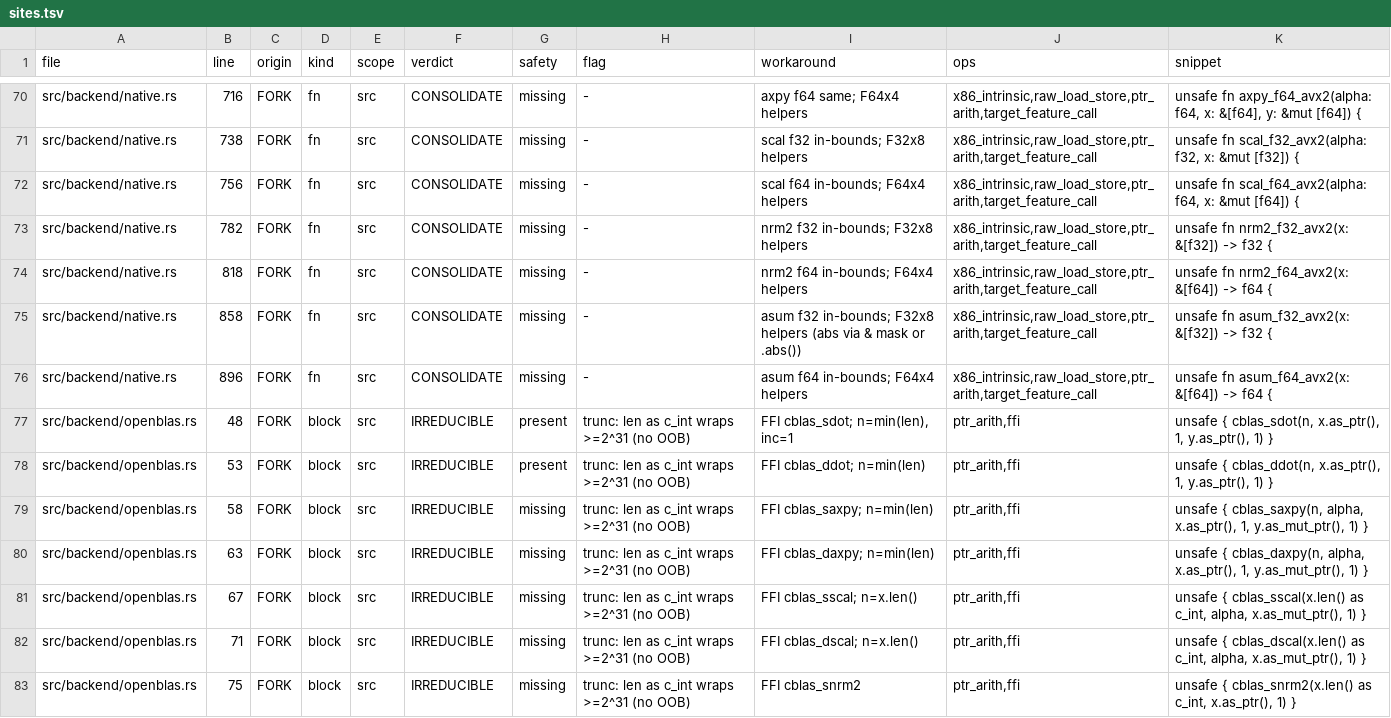
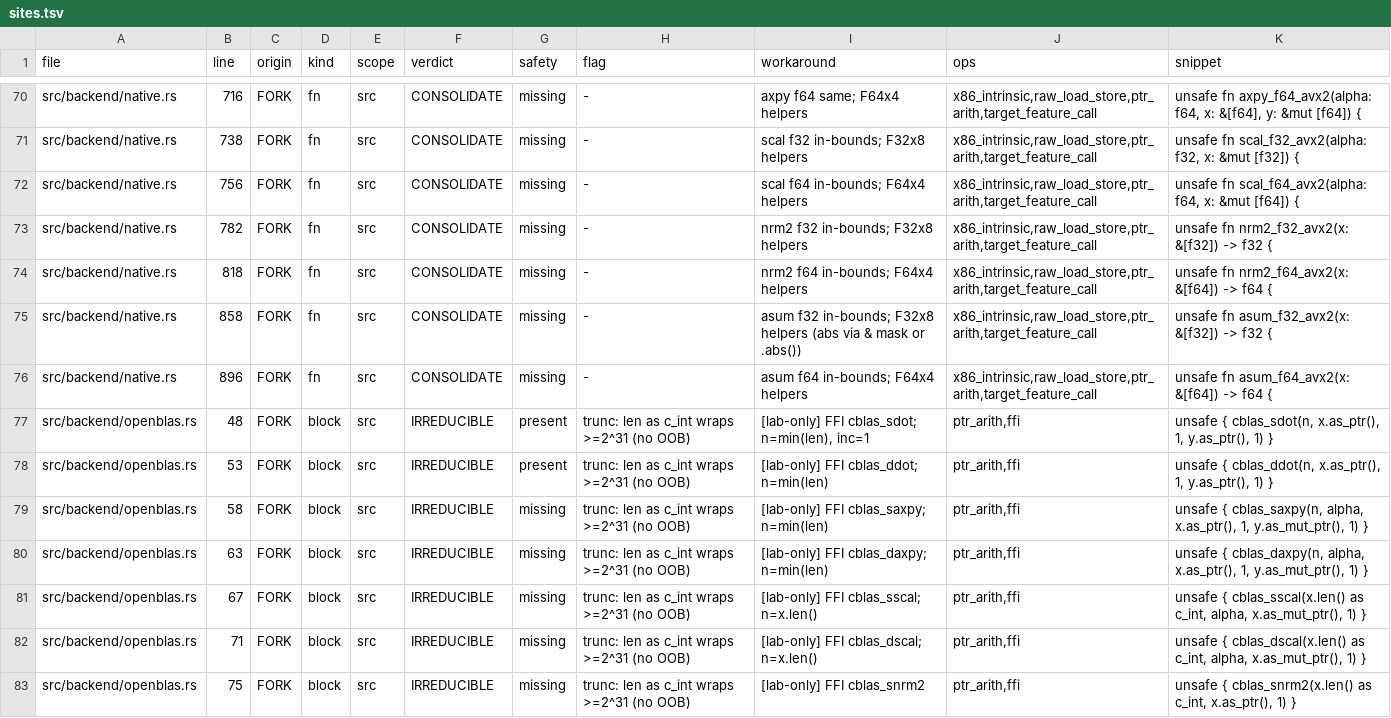
Before and after one commit to AdaWorldAPI/ndarray, a TSV file: .claude/knowledge/unsafe-inventory/sites.tsv, drawn as a sheet; only a part is shown, gaps mark what is left out; the diff covers the shown part only.

```diff
--- a/.claude/knowledge/unsafe-inventory/sites.tsv
+++ b/.claude/knowledge/unsafe-inventory/sites.tsv
@@ -76,8 +76,8 @@ src/backend/native.rs	858	FORK	fn	src	CONSOLIDATE	missing	-	asum f32 in-bounds;
 src/backend/native.rs	896	FORK	fn	src	CONSOLIDATE	missing	-	asum f64 in-bounds; F64x4 helpers	x86_intrinsic,raw_load_store,ptr_arith,target_feature_call	unsafe fn asum_f64_avx2(x: &[f64]) -> f64 {
-src/backend/openblas.rs	48	FORK	block	src	IRREDUCIBLE	present	trunc: len as c_int wraps >=2^31 (no OOB)	FFI cblas_sdot; n=min(len), inc=1	ptr_arith,ffi	unsafe { cblas_sdot(n, x.as_ptr(), 1, y.as_ptr(), 1) }
-src/backend/openblas.rs	53	FORK	block	src	IRREDUCIBLE	present	trunc: len as c_int wraps >=2^31 (no OOB)	FFI cblas_ddot; n=min(len)	ptr_arith,ffi	unsafe { cblas_ddot(n, x.as_ptr(), 1, y.as_ptr(), 1) }
-src/backend/openblas.rs	58	FORK	block	src	IRREDUCIBLE	missing	trunc: len as c_int wraps >=2^31 (no OOB)	FFI cblas_saxpy; n=min(len)	ptr_arith,ffi	unsafe { cblas_saxpy(n, alpha, x.as_ptr(), 1, y.as_mut_ptr(), 1) }
-src/backend/openblas.rs	63	FORK	block	src	IRREDUCIBLE	missing	trunc: len as c_int wraps >=2^31 (no OOB)	FFI cblas_daxpy; n=min(len)	ptr_arith,ffi	unsafe { cblas_daxpy(n, alpha, x.as_ptr(), 1, y.as_mut_ptr(), 1) }
-src/backend/openblas.rs	67	FORK	block	src	IRREDUCIBLE	missing	trunc: len as c_int wraps >=2^31 (no OOB)	FFI cblas_sscal; n=x.len()	ptr_arith,ffi	unsafe { cblas_sscal(x.len() as c_int, alpha, x.as_mut_ptr(), 1) }
-src/backend/openblas.rs	71	FORK	block	src	IRREDUCIBLE	missing	trunc: len as c_int wraps >=2^31 (no OOB)	FFI cblas_dscal; n=x.len()	ptr_arith,ffi	unsafe { cblas_dscal(x.len() as c_int, alpha, x.as_mut_ptr(), 1) }
-src/backend/openblas.rs	75	FORK	block	src	IRREDUCIBLE	missing	trunc: len as c_int wraps >=2^31 (no OOB)	FFI cblas_snrm2	ptr_arith,ffi	unsafe { cblas_snrm2(x.len() as c_int, x.as_ptr(), 1) }
+src/backend/openblas.rs	48	FORK	block	src	IRREDUCIBLE	present	trunc: len as c_int wraps >=2^31 (no OOB)	[lab-only] FFI cblas_sdot; n=min(len), inc=1	ptr_arith,ffi	unsafe { cblas_sdot(n, x.as_ptr(), 1, y.as_ptr(), 1) }
+src/backend/openblas.rs	53	FORK	block	src	IRREDUCIBLE	present	trunc: len as c_int wraps >=2^31 (no OOB)	[lab-only] FFI cblas_ddot; n=min(len)	ptr_arith,ffi	unsafe { cblas_ddot(n, x.as_ptr(), 1, y.as_ptr(), 1) }
+src/backend/openblas.rs	58	FORK	block	src	IRREDUCIBLE	missing	trunc: len as c_int wraps >=2^31 (no OOB)	[lab-only] FFI cblas_saxpy; n=min(len)	ptr_arith,ffi	unsafe { cblas_saxpy(n, alpha, x.as_ptr(), 1, y.as_mut_ptr(), 1) }
+src/backend/openblas.rs	63	FORK	block	src	IRREDUCIBLE	missing	trunc: len as c_int wraps >=2^31 (no OOB)	[lab-only] FFI cblas_daxpy; n=min(len)	ptr_arith,ffi	unsafe { cblas_daxpy(n, alpha, x.as_ptr(), 1, y.as_mut_ptr(), 1) }
+src/backend/openblas.rs	67	FORK	block	src	IRREDUCIBLE	missing	trunc: len as c_int wraps >=2^31 (no OOB)	[lab-only] FFI cblas_sscal; n=x.len()	ptr_arith,ffi	unsafe { cblas_sscal(x.len() as c_int, alpha, x.as_mut_ptr(), 1) }
+src/backend/openblas.rs	71	FORK	block	src	IRREDUCIBLE	missing	trunc: len as c_int wraps >=2^31 (no OOB)	[lab-only] FFI cblas_dscal; n=x.len()	ptr_arith,ffi	unsafe { cblas_dscal(x.len() as c_int, alpha, x.as_mut_ptr(), 1) }
+src/backend/openblas.rs	75	FORK	block	src	IRREDUCIBLE	missing	trunc: len as c_int wraps >=2^31 (no OOB)	[lab-only] FFI cblas_snrm2	ptr_arith,ffi	unsafe { cblas_snrm2(x.len() as c_int, x.as_ptr(), 1) }
```
Also changed, not shown: 45 edited cells elsewhere in this file, 4 other files.
